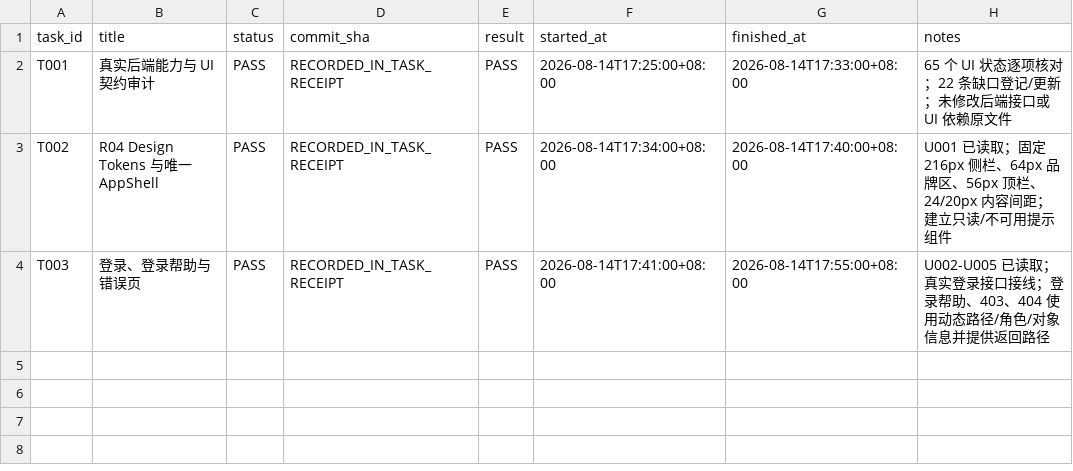
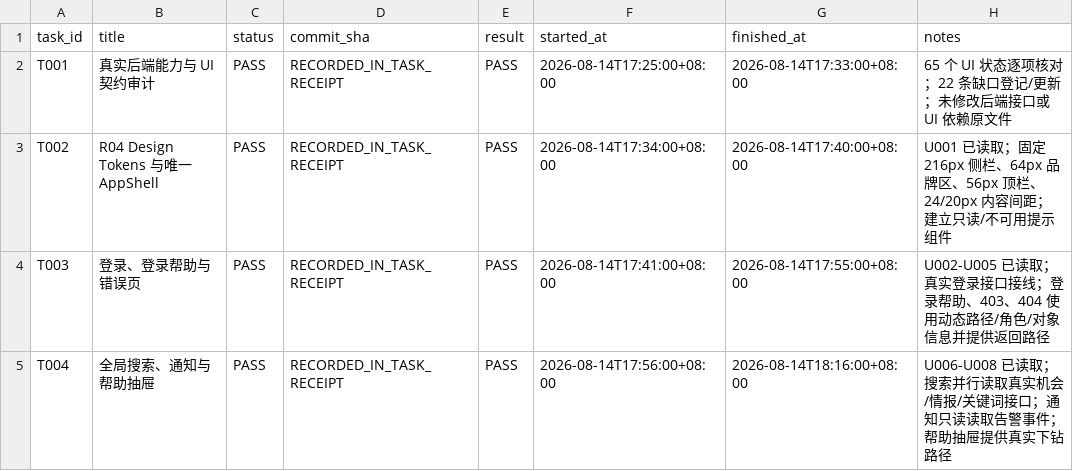
Before and after one commit to wangding75/opportunity-radar, a CSV file: _taskbooks/Opportunity_Radar_R04_Development_Pack_v1.0/03_REGISTRIES/004_TASK_EXECUTION_LEDGER.csv, drawn as a sheet; the diff names each change by its address in the sheet, - before the commit and + after, or states it on an @@ line.

```diff
--- a/_taskbooks/Opportunity_Radar_R04_Development_Pack_v1.0/03_REGISTRIES/004_TASK_EXECUTION_LEDGER.csv
+++ b/_taskbooks/Opportunity_Radar_R04_Development_Pack_v1.0/03_REGISTRIES/004_TASK_EXECUTION_LEDGER.csv
+row 5: T004 | 全局搜索、通知与帮助抽屉 | PASS | RECORDED_IN_TASK_RECEIPT | PASS | 2026-08-14T17:56:00+08:00 | 2026-08-14T18:16:00+08:00 | U006-U008 已读取；搜索并行读取真实机会/情报/关键词接口；通知只读读取告警事件；帮助抽屉提供真实下钻路径
```
Also changed, not shown: 10 other files.
